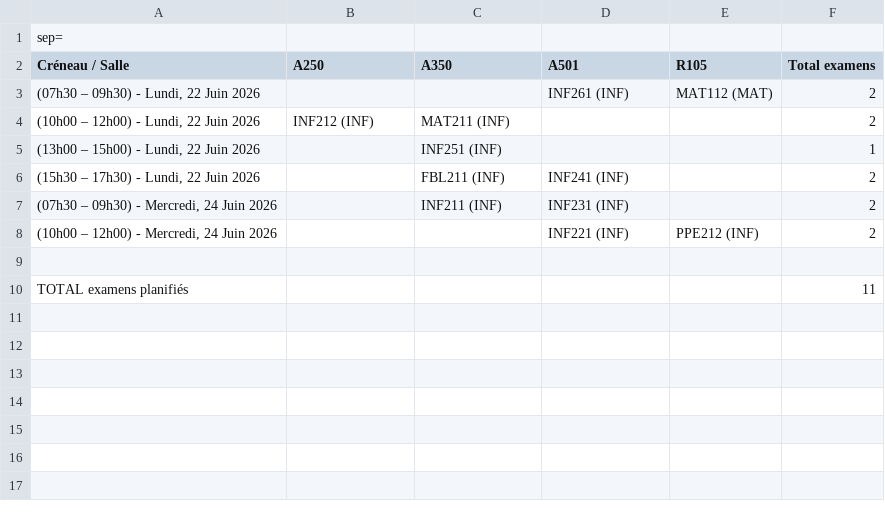
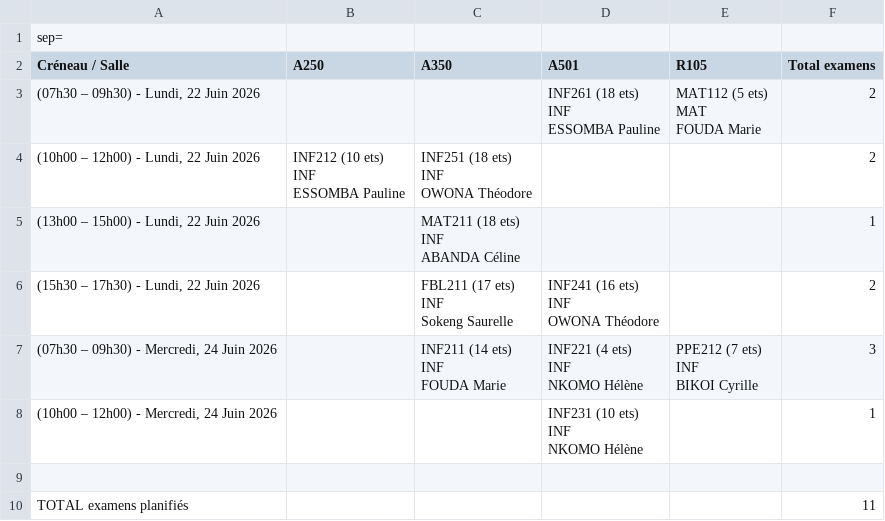
Before and after one commit to TP-INF212/Tp_INF212_Projet_Coloration_Graphes_L2, a CSV file: output/csv/planning.csv, drawn as a sheet.

```diff
--- a/output/csv/planning.csv
+++ b/output/csv/planning.csv
@@ -2,8 +2,30 @@ sep=;
 Créneau / Salle;A250;A350;A501;R105;Total examens
-(07h30 – 09h30) - Lundi, 22 Juin 2026;;;INF261 (INF);MAT112 (MAT);2
-(10h00 – 12h00) - Lundi, 22 Juin 2026;INF212 (INF);MAT211 (INF);;;2
-(13h00 – 15h00) - Lundi, 22 Juin 2026;;INF251 (INF);;;1
-(15h30 – 17h30) - Lundi, 22 Juin 2026;;FBL211 (INF);INF241 (INF);;2
-(07h30 – 09h30) - Mercredi, 24 Juin 2026;;INF211 (INF);INF231 (INF);;2
-(10h00 – 12h00) - Mercredi, 24 Juin 2026;;;INF221 (INF);PPE212 (INF);2
+(07h30 – 09h30) - Lundi, 22 Juin 2026;;;"INF261 (18 ets)
+ INF
+ ESSOMBA Pauline";"MAT112 (5 ets)
+ MAT
+ FOUDA Marie";2
+(10h00 – 12h00) - Lundi, 22 Juin 2026;"INF212 (10 ets)
+ INF
+ ESSOMBA Pauline";"INF251 (18 ets)
+ INF
+ OWONA Théodore";;;2
+(13h00 – 15h00) - Lundi, 22 Juin 2026;;"MAT211 (18 ets)
+ INF
+ ABANDA Céline";;;1
+(15h30 – 17h30) - Lundi, 22 Juin 2026;;"FBL211 (17 ets)
+ INF
+ Sokeng Saurelle";"INF241 (16 ets)
+ INF
+ OWONA Théodore";;2
+(07h30 – 09h30) - Mercredi, 24 Juin 2026;;"INF211 (14 ets)
+ INF
+ FOUDA Marie";"INF221 (4 ets)
+ INF
+ NKOMO Hélène";"PPE212 (7 ets)
+ INF
+ BIKOI Cyrille";3
+(10h00 – 12h00) - Mercredi, 24 Juin 2026;;;"INF231 (10 ets)
+ INF
+ NKOMO Hélène";;1
 
```
Also changed, not shown: 12 other files.
